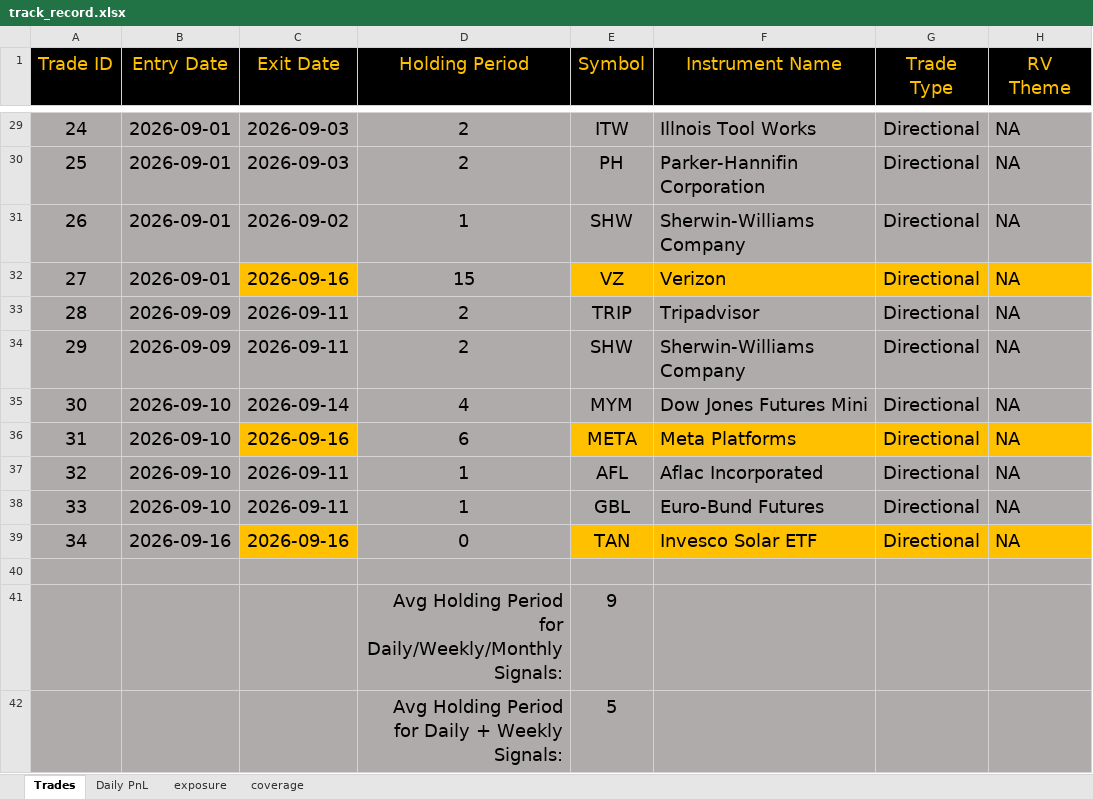
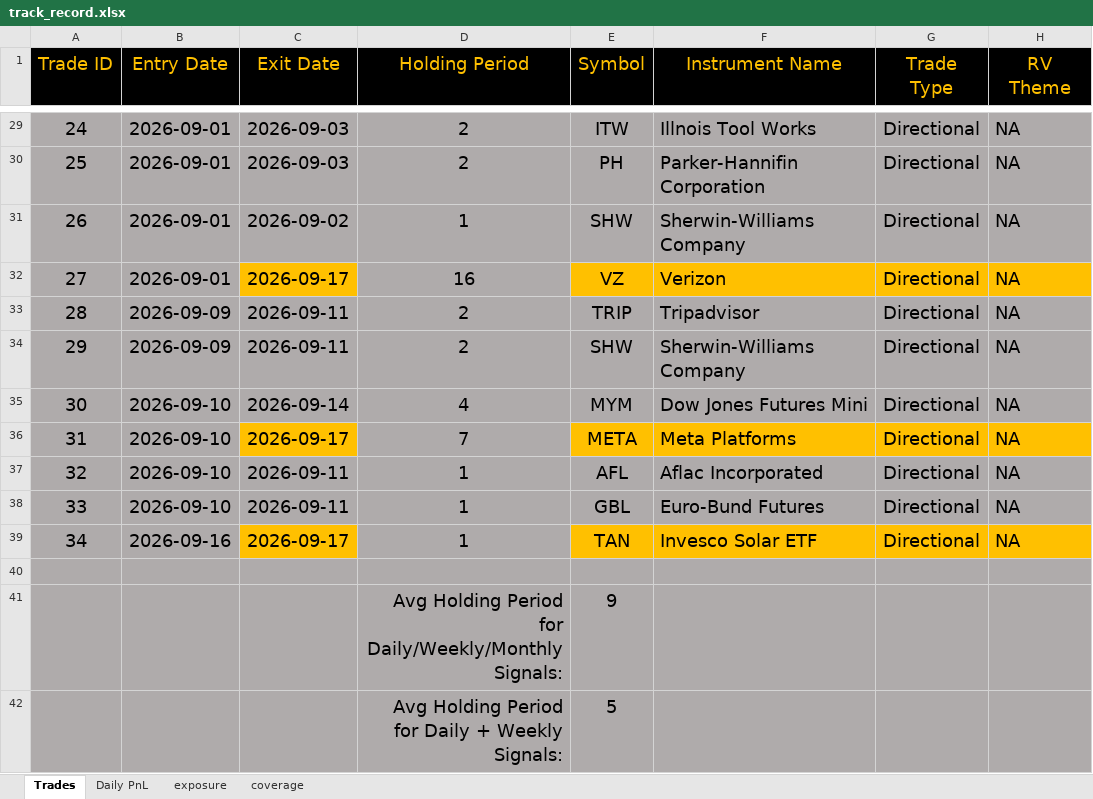
Before and after one commit to bkayabkaya/bookmonitor, an Excel workbook: track_record.xlsx, sheet Trades, drawn as a sheet; only a part is shown, gaps mark what is left out; values as stored, in another font and other column widths than the file's, no borders; the diff names each change by its address in the sheet, - before the commit and + after, or states it on an @@ line.

```diff
--- a/track_record.xlsx (sheet Trades)
+++ b/track_record.xlsx (sheet Trades)
-C32 (Exit Date): 2026-09-16
+C32 (Exit Date): 2026-09-17
-D32 (Holding Period): 15
+D32 (Holding Period): 16
-C36 (Exit Date): 2026-09-16
+C36 (Exit Date): 2026-09-17
-D36 (Holding Period): 6
+D36 (Holding Period): 7
-C39 (Exit Date): 2026-09-16
+C39 (Exit Date): 2026-09-17
-D39 (Holding Period): 0
+D39 (Holding Period): 1
```
Also changed, not shown: sheet Daily PnL.
